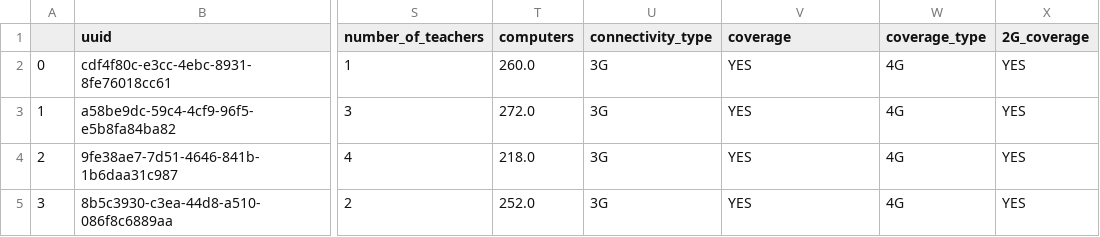
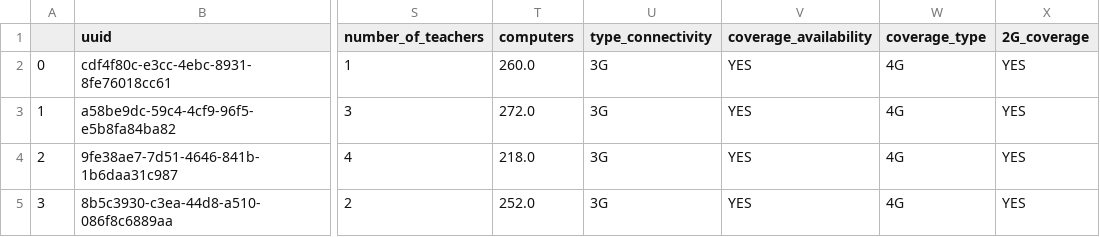
Before and after one commit to unicef/coverage_workflow, a CSV file: Notebooks/data/RW_master_w_coverage_connectivity.csv, drawn as a sheet; only a part is shown, gaps mark what is left out; the diff names each change by its address in the sheet, - before the commit and + after, or states it on an @@ line.

```diff
--- a/Notebooks/data/RW_master_w_coverage_connectivity.csv
+++ b/Notebooks/data/RW_master_w_coverage_connectivity.csv
-U1: connectivity_type
+U1: type_connectivity
-V1: coverage
+V1: coverage_availability
```
Also changed, not shown: Notebooks/data/RW_master_w_coverage.csv, 3 other files.
